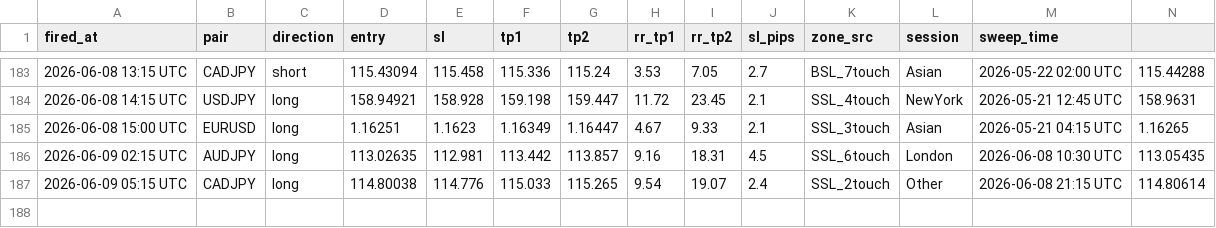
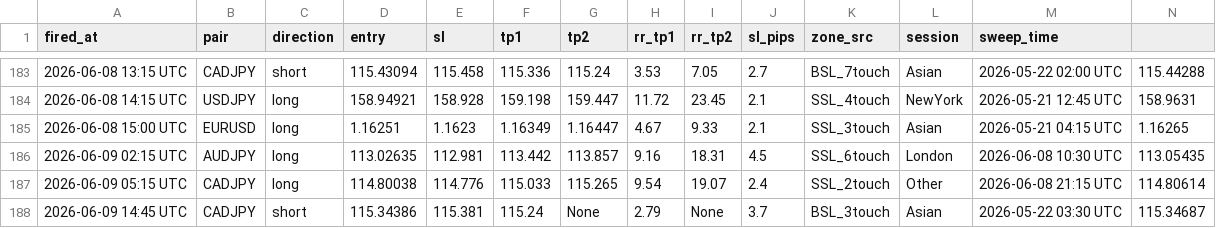
Before and after one commit to iyajivictor/Edge-signals, a CSV file: state/sweep_fvg_log.csv, drawn as a sheet; only a part is shown, gaps mark what is left out; rows hold the shown columns only; the diff names each change by its address in the sheet, - before the commit and + after, or states it on an @@ line.

Commit message:
Update state

```diff
--- a/state/sweep_fvg_log.csv
+++ b/state/sweep_fvg_log.csv
+row 188: 2026-06-09 14:45 UTC | CADJPY | short | 115.34386 | 115.381 | 115.24 | None | 2.79 | None | 3.7 | BSL_3touch | Asian | 2026-05-22 03:30 UTC | 115.34687
```
Also changed, not shown: 2 other files.
